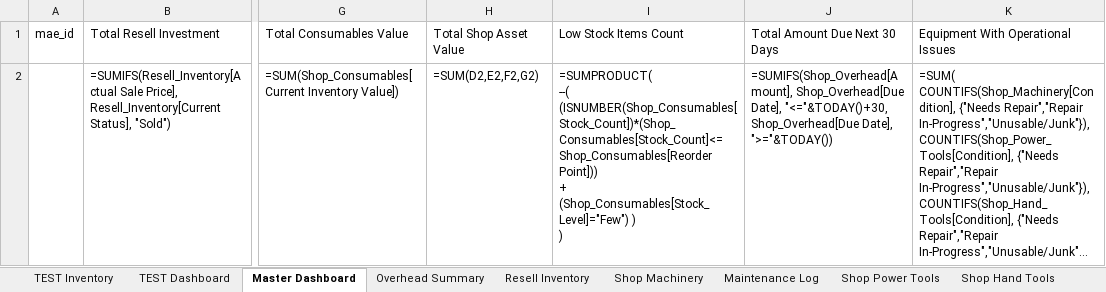
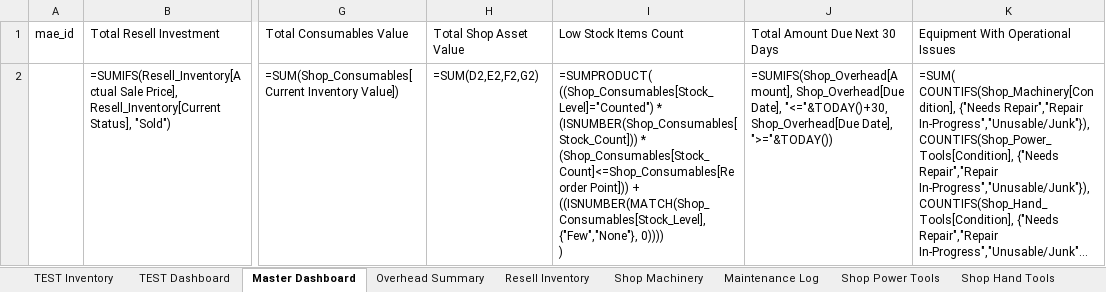
Before and after one commit to NemoArtifex/MAE-Custom-Workshop-Inventory-System, an Excel workbook: MAE_Workshop_Inventory_MASTER_TEMPLATE.xlsx, sheet Master Dashboard, drawn as a sheet; only a part is shown, gaps mark what is left out; long unchanged cells end in …; values as stored, in another font and other column widths than the file's, no borders; formulas are shown in place of their values; table styles not drawn; ↵ is a line break in a cell; the diff names each change by its address in the sheet, - before the commit and + after, or states it on an @@ line.

Commit message:
updated formula for low stock alert in excel and config and updated logic in app applyDashboardFilters to account for "none", "few" or counted less than reorder point

```diff
--- a/MAE_Workshop_Inventory_MASTER_TEMPLATE.xlsx (sheet Master Dashboard)
+++ b/MAE_Workshop_Inventory_MASTER_TEMPLATE.xlsx (sheet Master Dashboard)
-I2: =SUMPRODUCT( ↵ --( (ISNUMBER(Shop_Consumables[Stock_Count])*(Shop_Consumables[Stock_Count]<=Shop_Consumables[Reorder Point])) ↵ + (Shop_Consumables[Stock_Level]="Few") ) ↵ )
+I2: =SUMPRODUCT( ↵ ((Shop_Consumables[Stock_Level]="Counted") * (ISNUMBER(Shop_Consumables[Stock_Count])) * (Shop_Consumables[Stock_Count]<=Shop_Consumables[Reorder Point])) + ↵ ((ISNUMBER(MATCH(Shop_Consumables[Stock_Level], {"Few","None"}, 0)))) ↵ )
```
Also changed, not shown: 2 other files.
